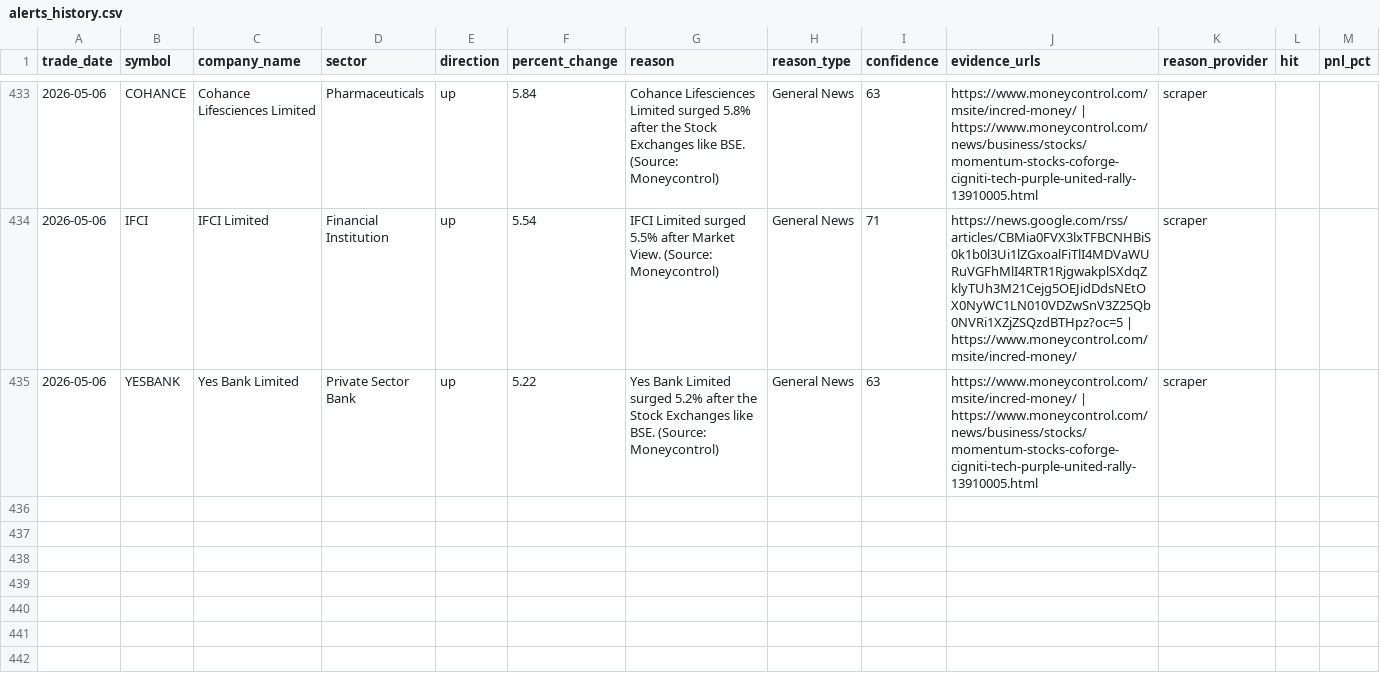
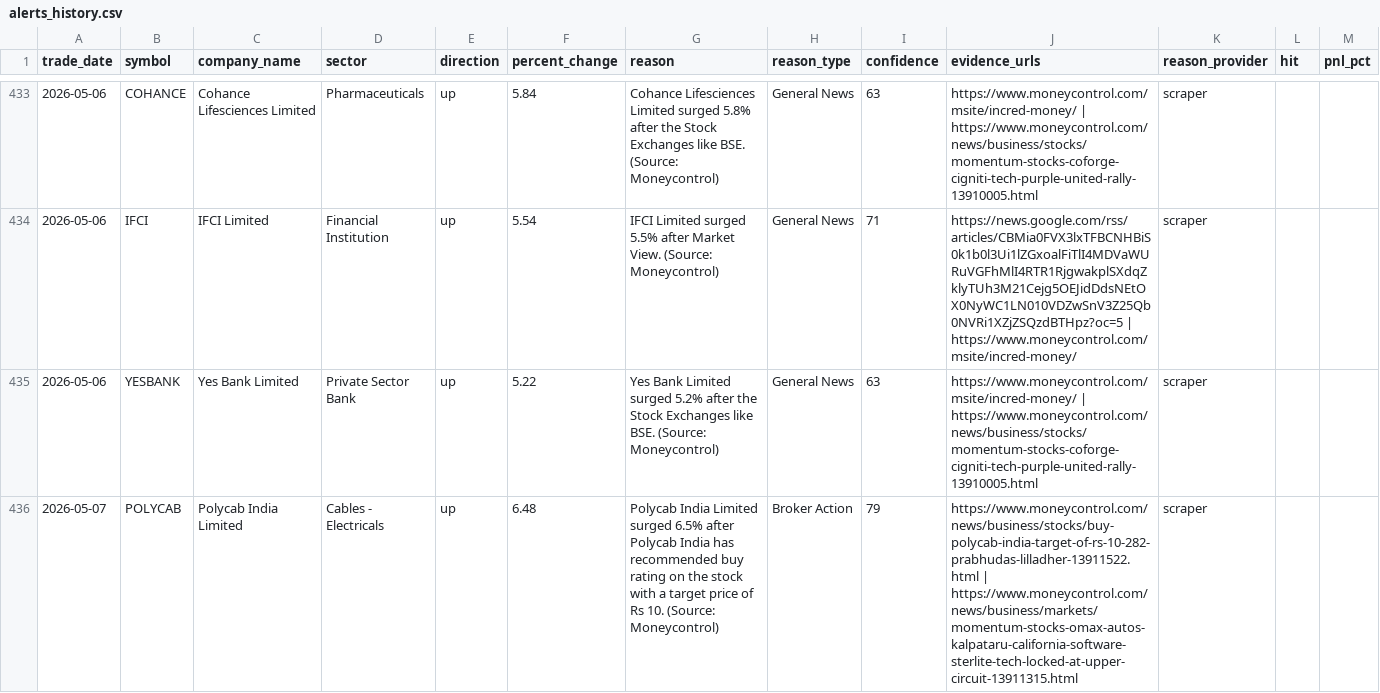
Before and after one commit to lakhanrathi1/AIStockScreener, a CSV file: data/alerts_history.csv, drawn as a sheet; only a part is shown, gaps mark what is left out; the diff covers the shown part only; the diff names each change by its address in the sheet, - before the commit and + after, or states it on an @@ line.

```diff
--- a/data/alerts_history.csv
+++ b/data/alerts_history.csv
+row 436: 2026-05-07 | POLYCAB | Polycab India Limited | Cables - Electricals | up | 6.48 | Polycab India Limited surged 6.5% after Polycab India has recommended buy rating on the stock with a target price of Rs 10. (Source: Moneycontrol) | Broker Action | 79 | https://www.moneycontrol.com/news/business/stocks/buy-polycab-india-target-of-rs-10-282-prabhudas-lilladher-13911522.html | https://www.moneycontrol.com/news/business/markets/momentum-stocks-omax-autos-kalpataru-california-software-sterlite-tech-locked-at-upper-circuit-13911315.html | scraper
```
Also changed, not shown: 2 added rows elsewhere in this file, data/daily_alerts.csv.
